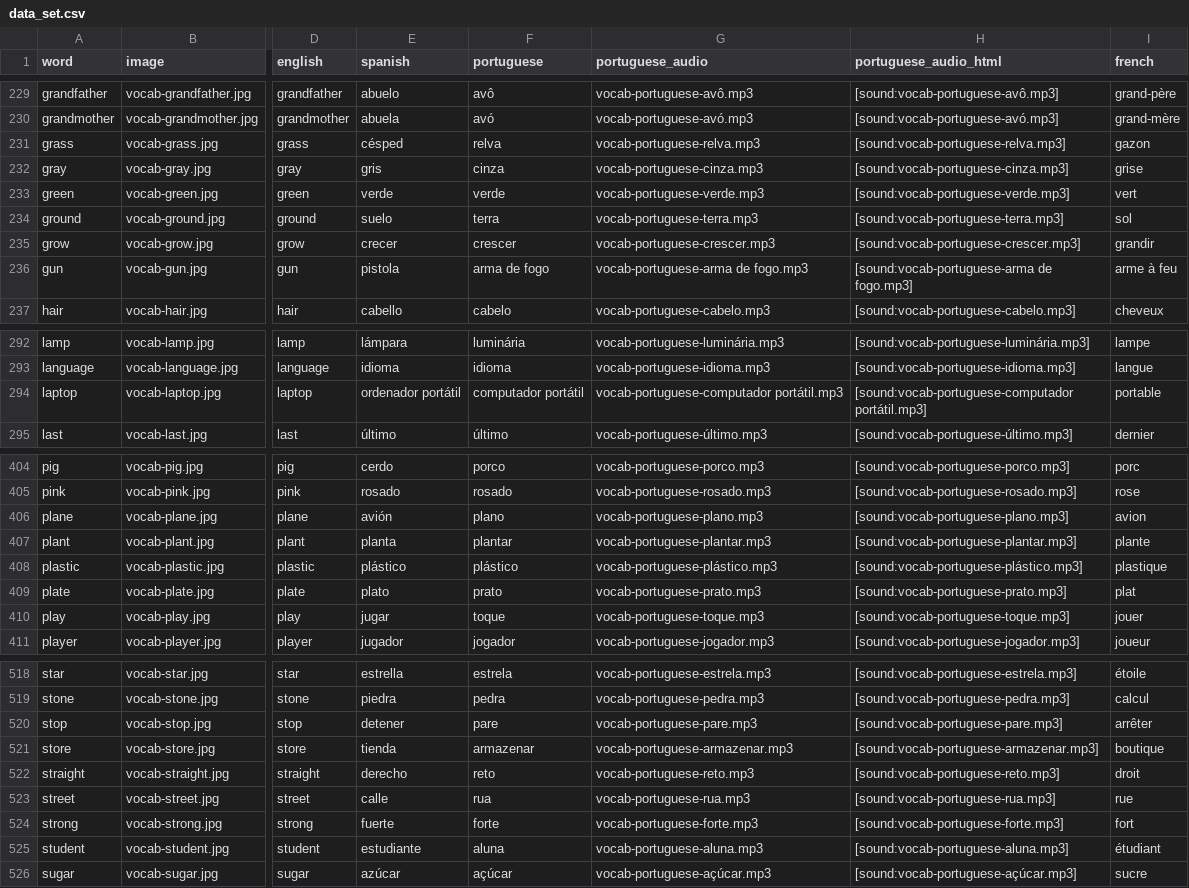
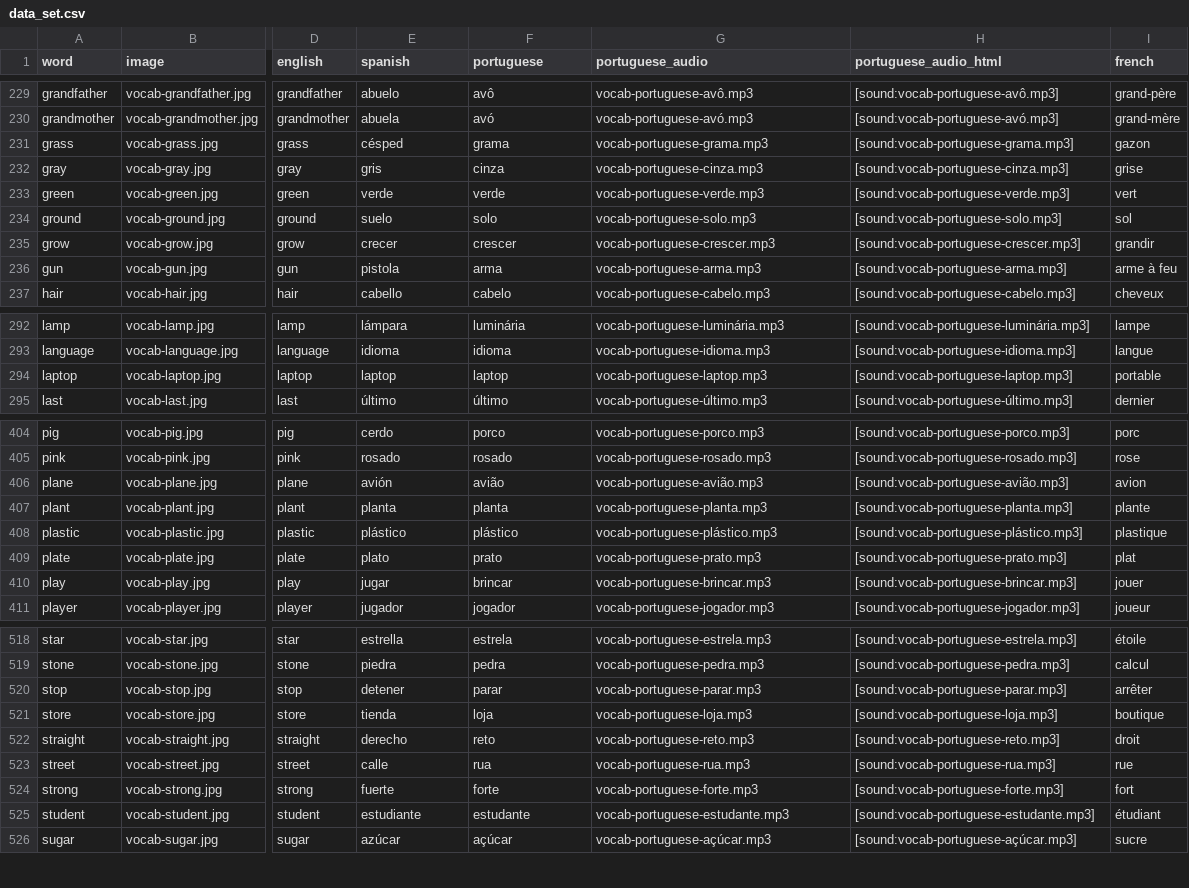
Before and after one commit to danimedi/vocabulaRy, a CSV file: data/data_set.csv, drawn as a sheet; only a part is shown, gaps mark what is left out; the diff covers the shown part only; the diff names each change by its address in the sheet, - before the commit and + after, or states it on an @@ line.

Commit message:
fix multiple translations in portuguese

```diff
--- a/data/data_set.csv
+++ b/data/data_set.csv
-F231 (portuguese): relva
+F231 (portuguese): grama
-G231 (portuguese_audio): vocab-portuguese-relva.mp3
+G231 (portuguese_audio): vocab-portuguese-grama.mp3
-H231 (portuguese_audio_html): [sound:vocab-portuguese-relva.mp3]
+H231 (portuguese_audio_html): [sound:vocab-portuguese-grama.mp3]
-F234 (portuguese): terra
+F234 (portuguese): solo
-G234 (portuguese_audio): vocab-portuguese-terra.mp3
+G234 (portuguese_audio): vocab-portuguese-solo.mp3
-H234 (portuguese_audio_html): [sound:vocab-portuguese-terra.mp3]
+H234 (portuguese_audio_html): [sound:vocab-portuguese-solo.mp3]
-F236 (portuguese): arma de fogo
+F236 (portuguese): arma
-G236 (portuguese_audio): vocab-portuguese-arma de fogo.mp3
+G236 (portuguese_audio): vocab-portuguese-arma.mp3
-H236 (portuguese_audio_html): [sound:vocab-portuguese-arma de fogo.mp3]
+H236 (portuguese_audio_html): [sound:vocab-portuguese-arma.mp3]
-E294 (spanish): ordenador portátil
+E294 (spanish): laptop
-F294 (portuguese): computador portátil
+F294 (portuguese): laptop
-G294 (portuguese_audio): vocab-portuguese-computador portátil.mp3
+G294 (portuguese_audio): vocab-portuguese-laptop.mp3
-H294 (portuguese_audio_html): [sound:vocab-portuguese-computador portátil.mp3]
+H294 (portuguese_audio_html): [sound:vocab-portuguese-laptop.mp3]
-F406 (portuguese): plano
+F406 (portuguese): avião
-G406 (portuguese_audio): vocab-portuguese-plano.mp3
+G406 (portuguese_audio): vocab-portuguese-avião.mp3
-H406 (portuguese_audio_html): [sound:vocab-portuguese-plano.mp3]
+H406 (portuguese_audio_html): [sound:vocab-portuguese-avião.mp3]
-F407 (portuguese): plantar
+F407 (portuguese): planta
-G407 (portuguese_audio): vocab-portuguese-plantar.mp3
+G407 (portuguese_audio): vocab-portuguese-planta.mp3
-H407 (portuguese_audio_html): [sound:vocab-portuguese-plantar.mp3]
+H407 (portuguese_audio_html): [sound:vocab-portuguese-planta.mp3]
-F410 (portuguese): toque
+F410 (portuguese): brincar
-G410 (portuguese_audio): vocab-portuguese-toque.mp3
+G410 (portuguese_audio): vocab-portuguese-brincar.mp3
-H410 (portuguese_audio_html): [sound:vocab-portuguese-toque.mp3]
+H410 (portuguese_audio_html): [sound:vocab-portuguese-brincar.mp3]
-F520 (portuguese): pare
+F520 (portuguese): parar
-G520 (portuguese_audio): vocab-portuguese-pare.mp3
+G520 (portuguese_audio): vocab-portuguese-parar.mp3
-H520 (portuguese_audio_html): [sound:vocab-portuguese-pare.mp3]
+H520 (portuguese_audio_html): [sound:vocab-portuguese-parar.mp3]
-F521 (portuguese): armazenar
+F521 (portuguese): loja
-G521 (portuguese_audio): vocab-portuguese-armazenar.mp3
+G521 (portuguese_audio): vocab-portuguese-loja.mp3
-H521 (portuguese_audio_html): [sound:vocab-portuguese-armazenar.mp3]
+H521 (portuguese_audio_html): [sound:vocab-portuguese-loja.mp3]
-F525 (portuguese): aluna
+F525 (portuguese): estudante
-G525 (portuguese_audio): vocab-portuguese-aluna.mp3
+G525 (portuguese_audio): vocab-portuguese-estudante.mp3
-H525 (portuguese_audio_html): [sound:vocab-portuguese-aluna.mp3]
+H525 (portuguese_audio_html): [sound:vocab-portuguese-estudante.mp3]
```
Also changed, not shown: 90 edited cells elsewhere in this file, 2 other files.
